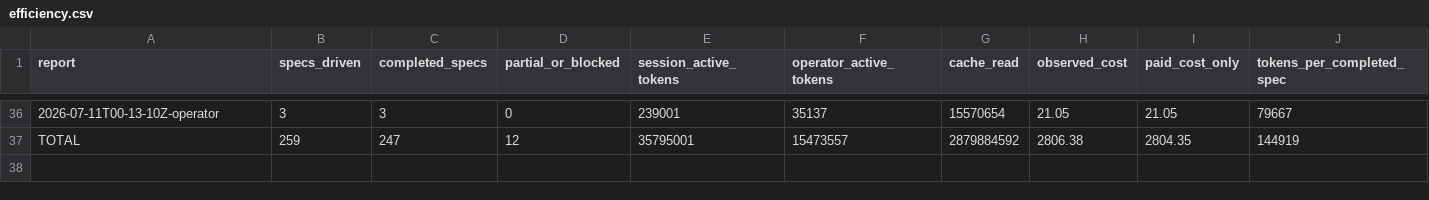
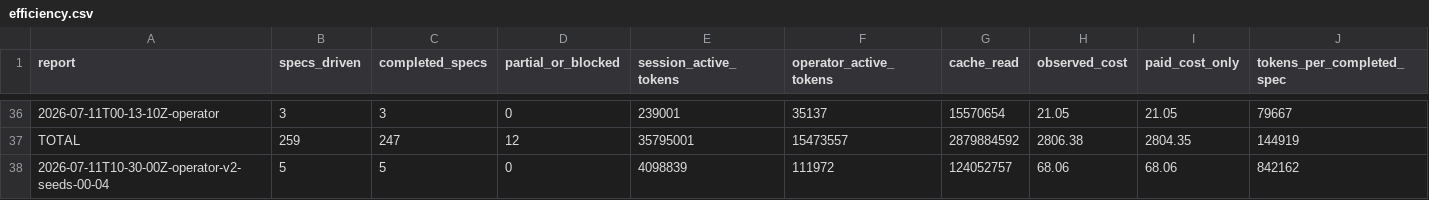
Before and after one commit to cbrenner04/jarvis, a CSV file: reports/efficiency.csv, drawn as a sheet; only a part is shown, gaps mark what is left out; rows hold the shown columns only; the diff names each change by its address in the sheet, - before the commit and + after, or states it on an @@ line.

```diff
--- a/reports/efficiency.csv
+++ b/reports/efficiency.csv
+row 38: 2026-07-11T10-30-00Z-operator-v2-seeds-00-04 | 5 | 5 | 0 | 4098839 | 111972 | 124052757 | 68.06 | 68.06 | 842162
```
Also changed, not shown: reports/operator-costs.csv, reports/operator-outcomes.csv, 3 other files.
